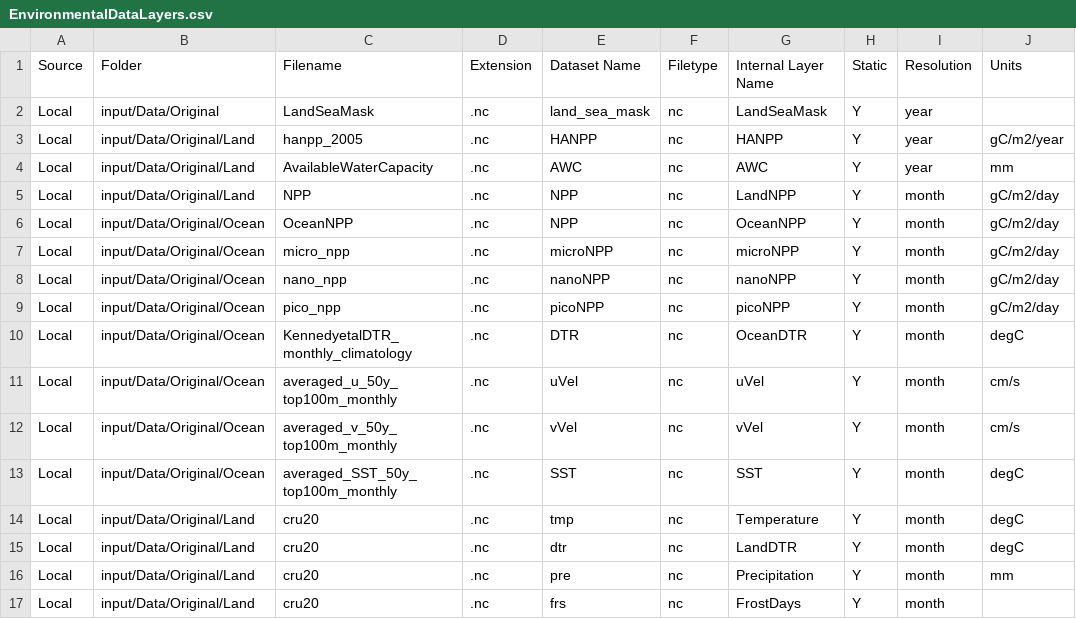
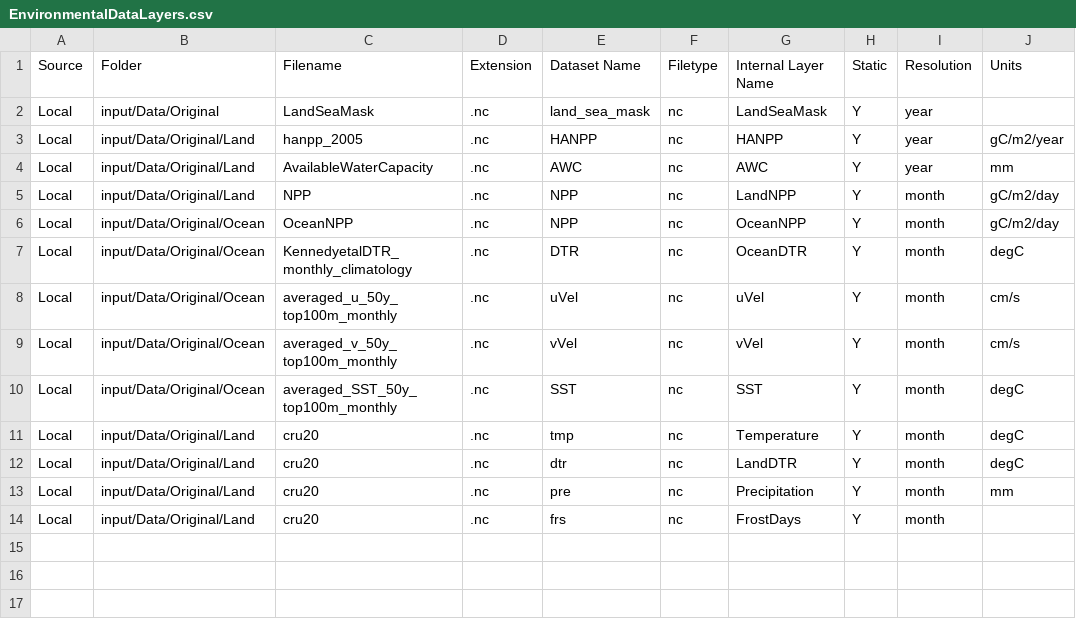
Before and after one commit to Madingley/C-sharp-version-of-Madingley, a CSV file: Madingley/input/Model setup/Environmental Data Layer List/EnvironmentalDataLayers.csv, drawn as a sheet.

```diff
--- a/Madingley/input/Model setup/Environmental Data Layer List/EnvironmentalDataLayers.csv
+++ b/Madingley/input/Model setup/Environmental Data Layer List/EnvironmentalDataLayers.csv
@@ -6,5 +6,2 @@ Local,input/Data/Original/Land,NPP,.nc,NPP,nc,LandNPP,Y,month,gC/m2/day
 Local,input/Data/Original/Ocean,OceanNPP,.nc,NPP,nc,OceanNPP,Y,month,gC/m2/day
-Local,input/Data/Original/Ocean,micro_npp,.nc,microNPP,nc,microNPP,Y,month,gC/m2/day
-Local,input/Data/Original/Ocean,nano_npp,.nc,nanoNPP,nc,nanoNPP,Y,month,gC/m2/day
-Local,input/Data/Original/Ocean,pico_npp,.nc,picoNPP,nc,picoNPP,Y,month,gC/m2/day
 Local,input/Data/Original/Ocean,KennedyetalDTR_monthly_climatology,.nc,DTR,nc,OceanDTR,Y,month,degC
```
Also changed, not shown: Madingley/input/Model setup/SimulationControlParameters.csv, 3 other files.
